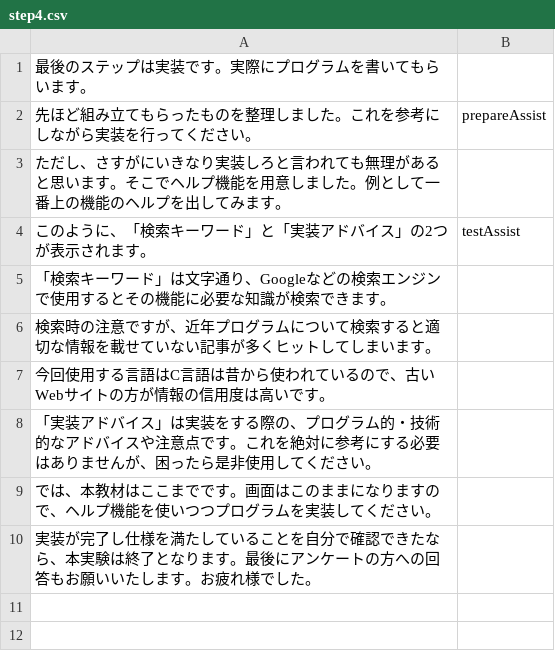
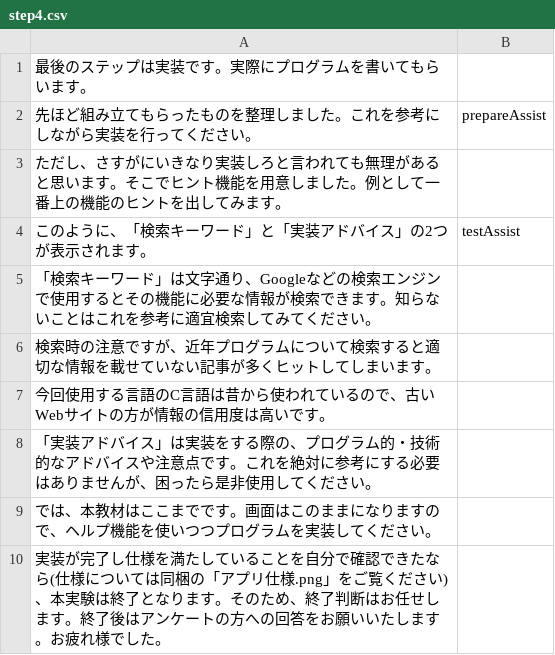
Before and after one commit to domasyake/study, a CSV file: script/step4.csv, drawn as a sheet.

```diff
--- a/script/step4.csv
+++ b/script/step4.csv
@@ -2,9 +2,9 @@
 先ほど組み立てもらったものを整理しました。これを参考にしながら実装を行ってください。,prepareAssist
-ただし、さすがにいきなり実装しろと言われても無理があると思います。そこでヘルプ機能を用意しました。例として一番上の機能のヘルプを出してみます。,
+ただし、さすがにいきなり実装しろと言われても無理があると思います。そこでヒント機能を用意しました。例として一番上の機能のヒントを出してみます。,
 このように、「検索キーワード」と「実装アドバイス」の2つが表示されます。,testAssist
-「検索キーワード」は文字通り、Googleなどの検索エンジンで使用するとその機能に必要な知識が検索できます。,
+「検索キーワード」は文字通り、Googleなどの検索エンジンで使用するとその機能に必要な情報が検索できます。知らないことはこれを参考に適宜検索してみてください。,
 検索時の注意ですが、近年プログラムについて検索すると適切な情報を載せていない記事が多くヒットしてしまいます。,
-今回使用する言語はC言語は昔から使われているので、古いWebサイトの方が情報の信用度は高いです。,
+今回使用する言語のC言語は昔から使われているので、古いWebサイトの方が情報の信用度は高いです。,
 「実装アドバイス」は実装をする際の、プログラム的・技術的なアドバイスや注意点です。これを絶対に参考にする必要はありませんが、困ったら是非使用してください。,
 では、本教材はここまでです。画面はこのままになりますので、ヘルプ機能を使いつつプログラムを実装してください。,
-実装が完了し仕様を満たしていることを自分で確認できたなら、本実験は終了となります。最後にアンケートの方への回答もお願いいたします。お疲れ様でした。,
+実装が完了し仕様を満たしていることを自分で確認できたなら(仕様については同梱の「アプリ仕様.png」をご覧ください)、本実験は終了となります。そのため、終了判断はお任せします。終了後はアンケートの方への回答をお願いいたします。お疲れ様でした。,
```
Also changed, not shown: script/step1.csv, script/step2.csv, 11 other files.
